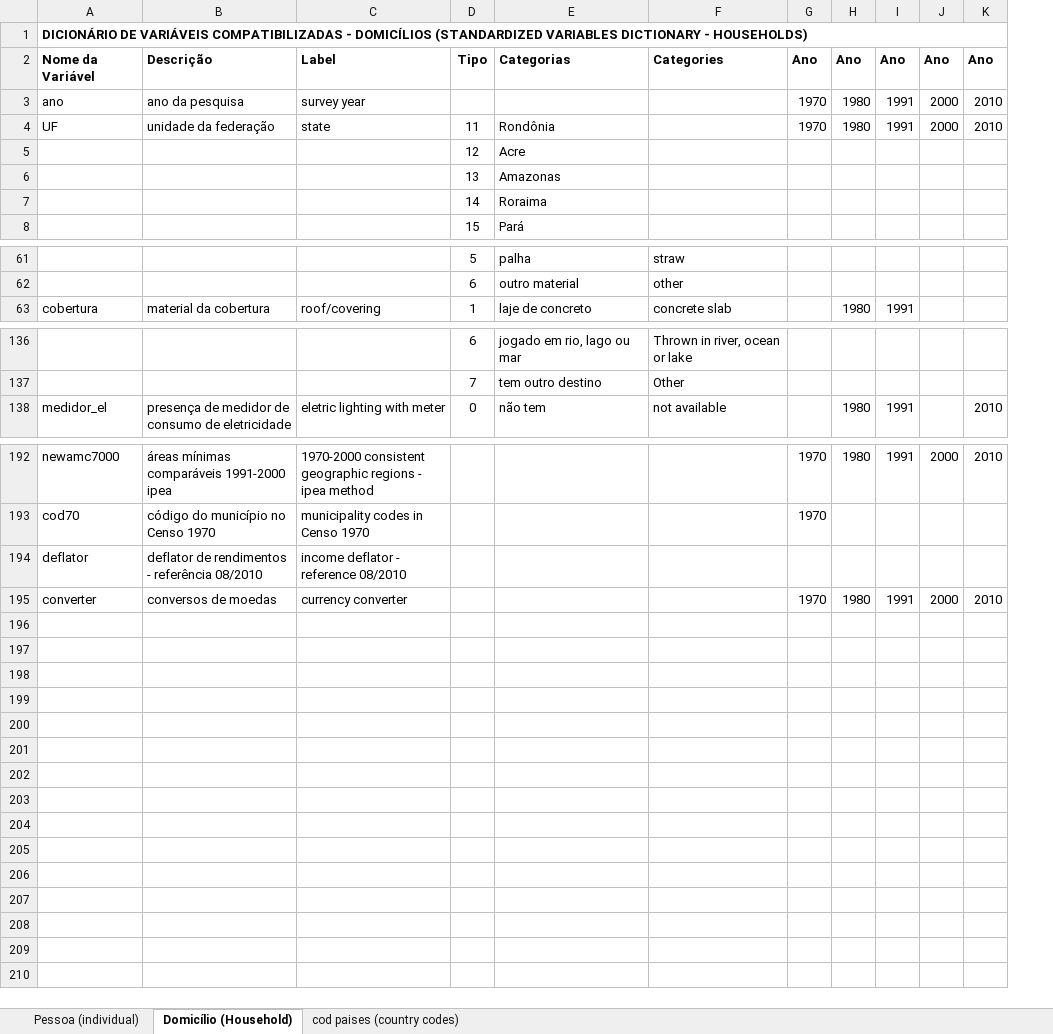
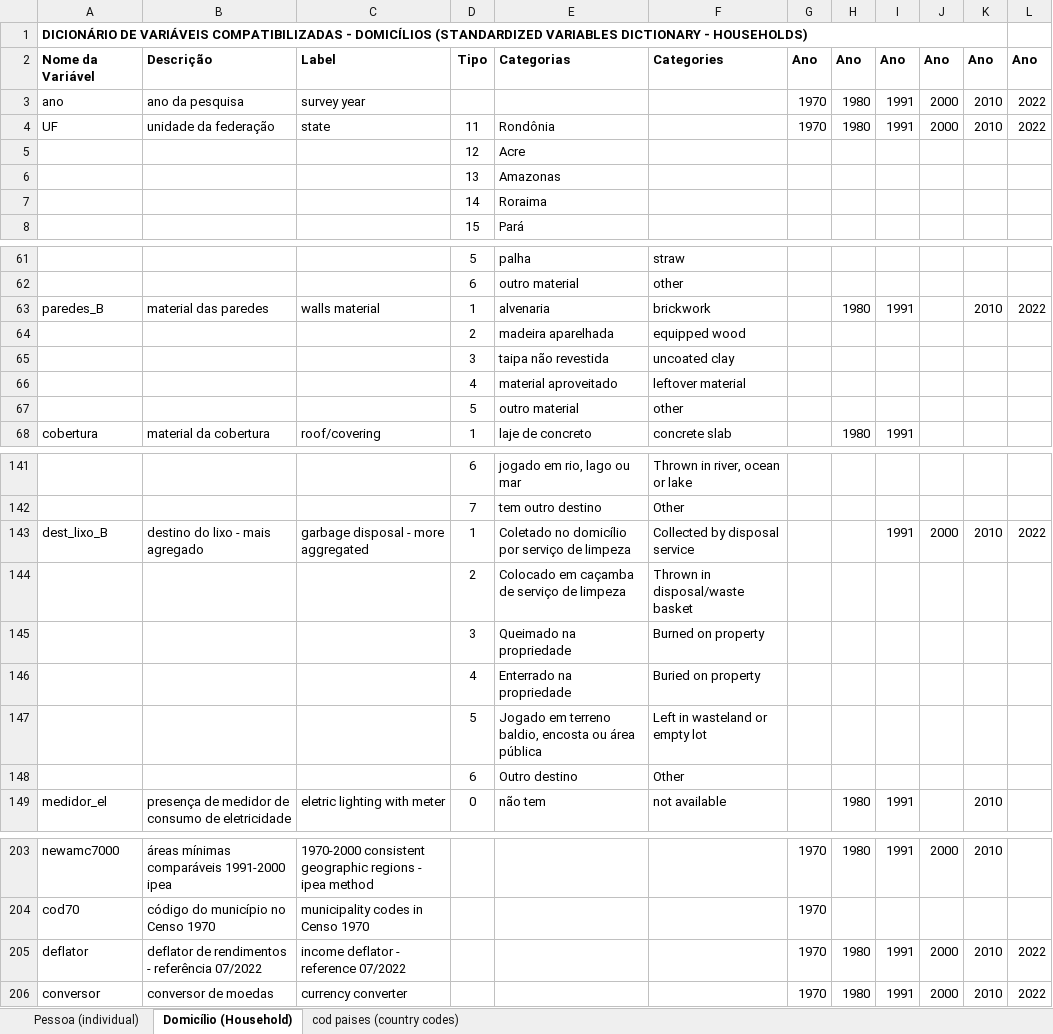
Before and after one commit to datazoompuc/datazoom_social_Stata, an Excel workbook: docs/pt/Censo/dicionario_compatibilizado.xlsx, sheet Domicílio (Household), drawn as a sheet; only a part is shown, gaps mark what is left out; values as stored, in another font and other column widths than the file's, no borders; removed rows and columns are numbered as before the commit, all else as after; the diff covers the shown part only; the diff names each change by its address in the sheet, - before the commit and + after, or states it on an @@ line.

```diff
--- a/docs/pt/Censo/dicionario_compatibilizado.xlsx (sheet Domicílio (Household))
+++ b/docs/pt/Censo/dicionario_compatibilizado.xlsx (sheet Domicílio (Household))
+column L, rows 2-4: Ano | 2022 | 2022; row 206: 2022
+row 63: paredes_B | material das paredes | walls material | 1 | alvenaria | brickwork |  | 1980 | 1991 |  | 2010 | 2022
+row 64:  |  |  | 2 | madeira aparelhada | equipped wood
+row 65:  |  |  | 3 | taipa não revestida | uncoated clay
+row 66:  |  |  | 4 | material aproveitado | leftover material
+row 67:  |  |  | 5 | outro material | other
+row 143: dest_lixo_B | destino do lixo - mais agregado | garbage disposal - more aggregated | 1 | Coletado no domicílio por serviço de limpeza | Collected by disposal service |  |  | 1991 | 2000 | 2010 | 2022
+row 144:  |  |  | 2 | Colocado em caçamba de serviço de limpeza | Thrown in disposal/waste basket
+row 145:  |  |  | 3 | Queimado na propriedade | Burned on property
+row 146:  |  |  | 4 | Enterrado na propriedade | Buried on property
+row 147:  |  |  | 5 | Jogado em terreno baldio, encosta ou área pública | Left in wasteland or empty lot
+row 148:  |  |  | 6 | Outro destino | Other
-row 194: deflator | deflator de rendimentos - referência 08/2010 | income deflator - reference 08/2010
+row 205: deflator | deflator de rendimentos - referência 07/2022 | income deflator - reference 07/2022 |  |  |  | 1970 | 1980 | 1991 | 2000 | 2010 | 2022
-A206: converter
+A206: conversor
-B206: conversos de moedas
+B206: conversor de moedas
```
Also changed, not shown: 14 edited cells elsewhere in this sheet, sheet Pessoa (individual), sheet cod paises (country codes).
